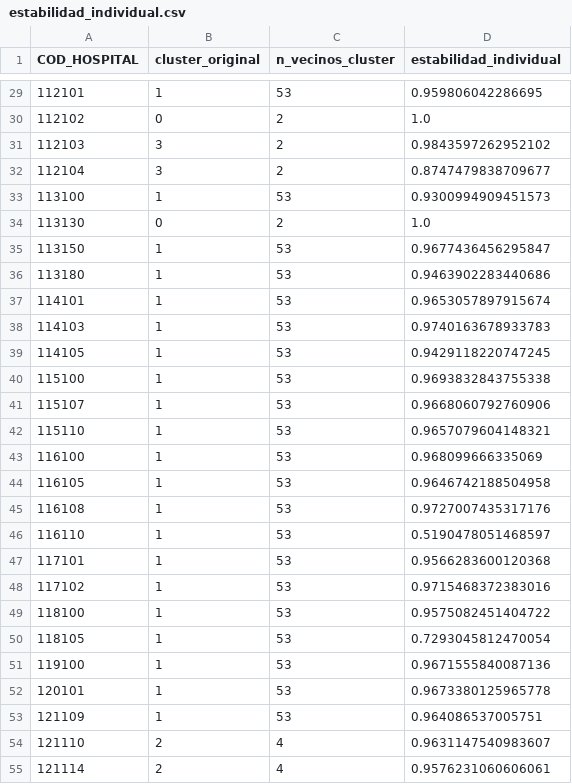
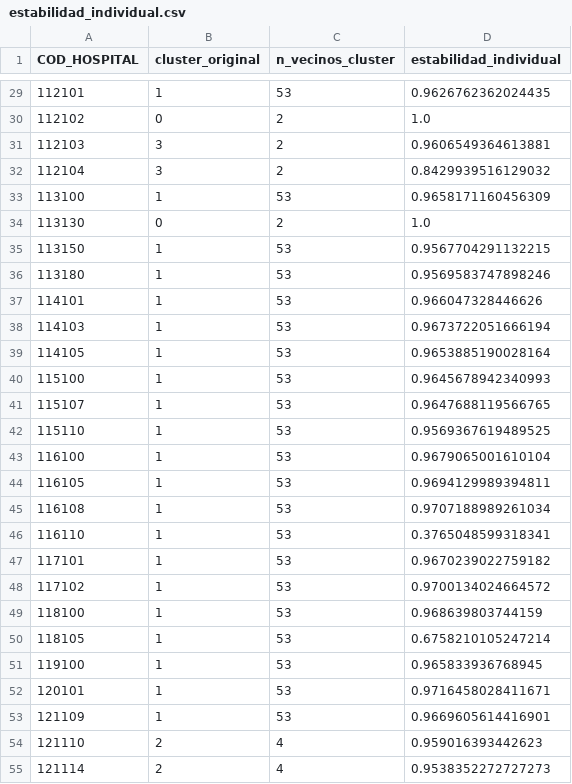
Before and after one commit to reii23/chile-hospital-grd-profiling, a CSV file: reports/tables/estabilidad_individual.csv, drawn as a sheet; only a part is shown, gaps mark what is left out; the diff covers the shown part only.

```diff
--- a/reports/tables/estabilidad_individual.csv
+++ b/reports/tables/estabilidad_individual.csv
@@ -29,27 +29,27 @@ COD_HOSPITAL,cluster_original,n_vecinos_cluster,estabilidad_individual
-112101,1,53,0.959806042286695
+112101,1,53,0.9626762362024435
 112102,0,2,1.0
-112103,3,2,0.9843597262952102
-112104,3,2,0.8747479838709677
-113100,1,53,0.9300994909451573
+112103,3,2,0.9606549364613881
+112104,3,2,0.8429939516129032
+113100,1,53,0.9658171160456309
 113130,0,2,1.0
-113150,1,53,0.9677436456295847
-113180,1,53,0.9463902283440686
-114101,1,53,0.9653057897915674
-114103,1,53,0.9740163678933783
-114105,1,53,0.9429118220747245
-115100,1,53,0.9693832843755338
-115107,1,53,0.9668060792760906
-115110,1,53,0.9657079604148321
-116100,1,53,0.968099666335069
-116105,1,53,0.9646742188504958
-116108,1,53,0.9727007435317176
-116110,1,53,0.5190478051468597
-117101,1,53,0.9566283600120368
-117102,1,53,0.9715468372383016
-118100,1,53,0.9575082451404722
-118105,1,53,0.7293045812470054
-119100,1,53,0.9671555840087136
-120101,1,53,0.9673380125965778
-121109,1,53,0.964086537005751
-121110,2,4,0.9631147540983607
-121114,2,4,0.9576231060606061
+113150,1,53,0.9567704291132215
+113180,1,53,0.9569583747898246
+114101,1,53,0.966047328446626
+114103,1,53,0.9673722051666194
+114105,1,53,0.9653885190028164
+115100,1,53,0.9645678942340993
+115107,1,53,0.9647688119566765
+115110,1,53,0.9569367619489525
+116100,1,53,0.9679065001610104
+116105,1,53,0.9694129989394811
+116108,1,53,0.9707188989261034
+116110,1,53,0.3765048599318341
+117101,1,53,0.9670239022759182
+117102,1,53,0.9700134024664572
+118100,1,53,0.968639803744159
+118105,1,53,0.6758210105247214
+119100,1,53,0.965833936768945
+120101,1,53,0.9716458028411671
+121109,1,53,0.9669605614416901
+121110,2,4,0.959016393442623
+121114,2,4,0.9538352272727273
```
Also changed, not shown: 37 edited cells elsewhere in this file, reports/tables/estabilidad_por_grupo.csv, reports/tables/estabilidad_submuestreo.csv, 5 other files.
